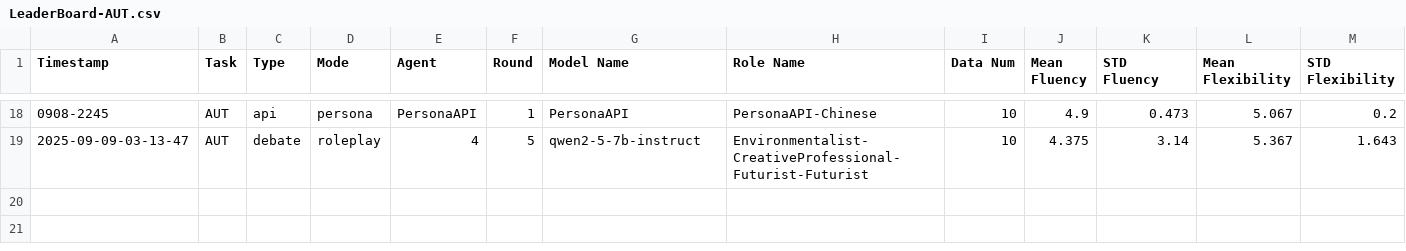
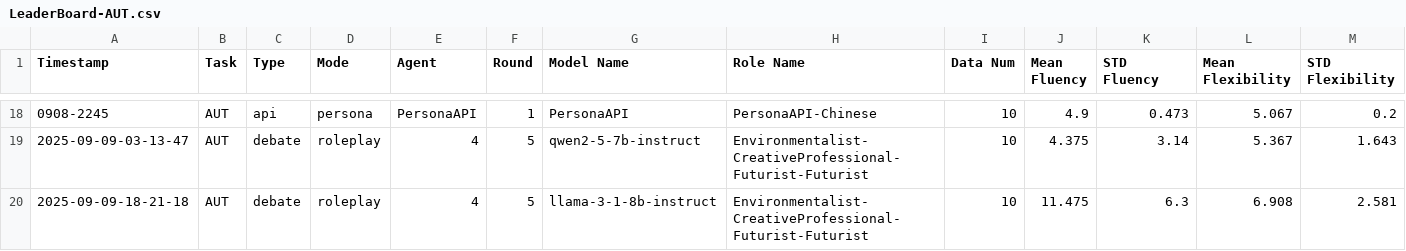
Before and after one commit to Bai1026/LLM_Persona, a CSV file: LLM-Discussion/Results/LeaderBoard/LeaderBoard-AUT.csv, drawn as a sheet; only a part is shown, gaps mark what is left out; rows hold the shown columns only; the diff names each change by its address in the sheet, - before the commit and + after, or states it on an @@ line.

Commit message:
add single model (llama-3.1-8B-instruct), multi agent, LLM-discussion (baseline), results

```diff
--- a/LLM-Discussion/Results/LeaderBoard/LeaderBoard-AUT.csv
+++ b/LLM-Discussion/Results/LeaderBoard/LeaderBoard-AUT.csv
+row 20: 2025-09-09-18-21-18 | AUT | debate | roleplay | 4 | 5 | llama-3-1-8b-instruct | Environmentalist-CreativeProfessional-Futurist-Futurist | 10 | 11.475 | 6.3 | 6.908 | 2.581
```
Also changed, not shown: 6 other files.
